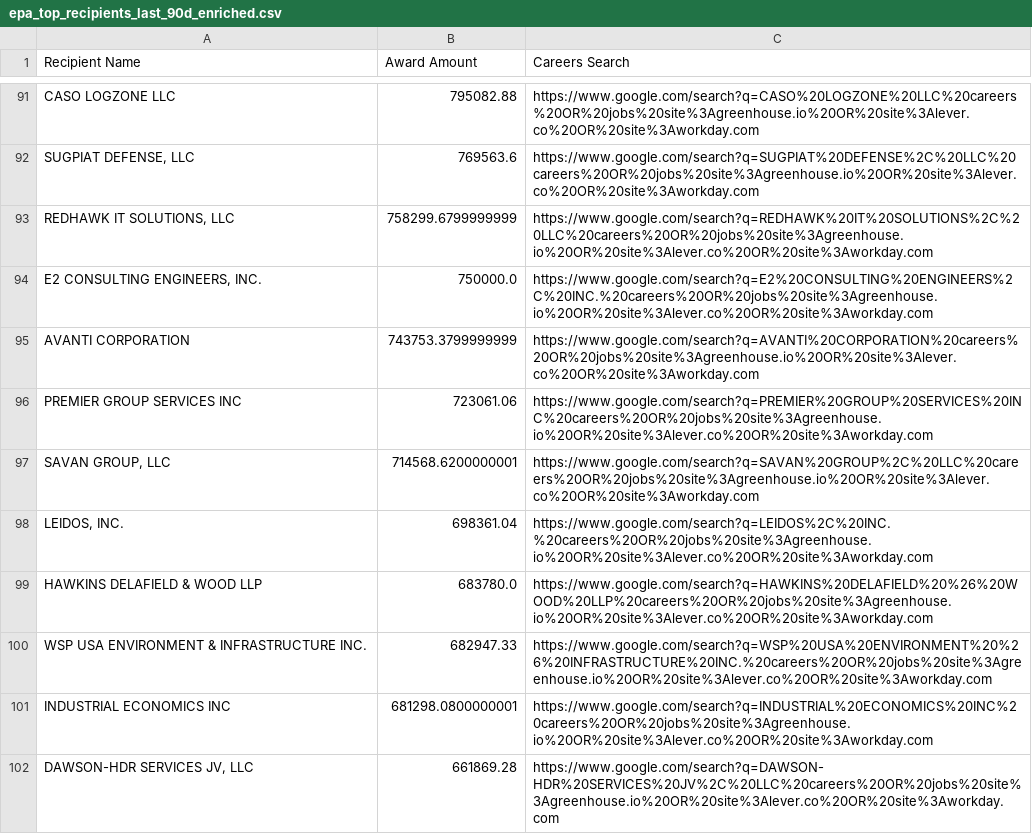
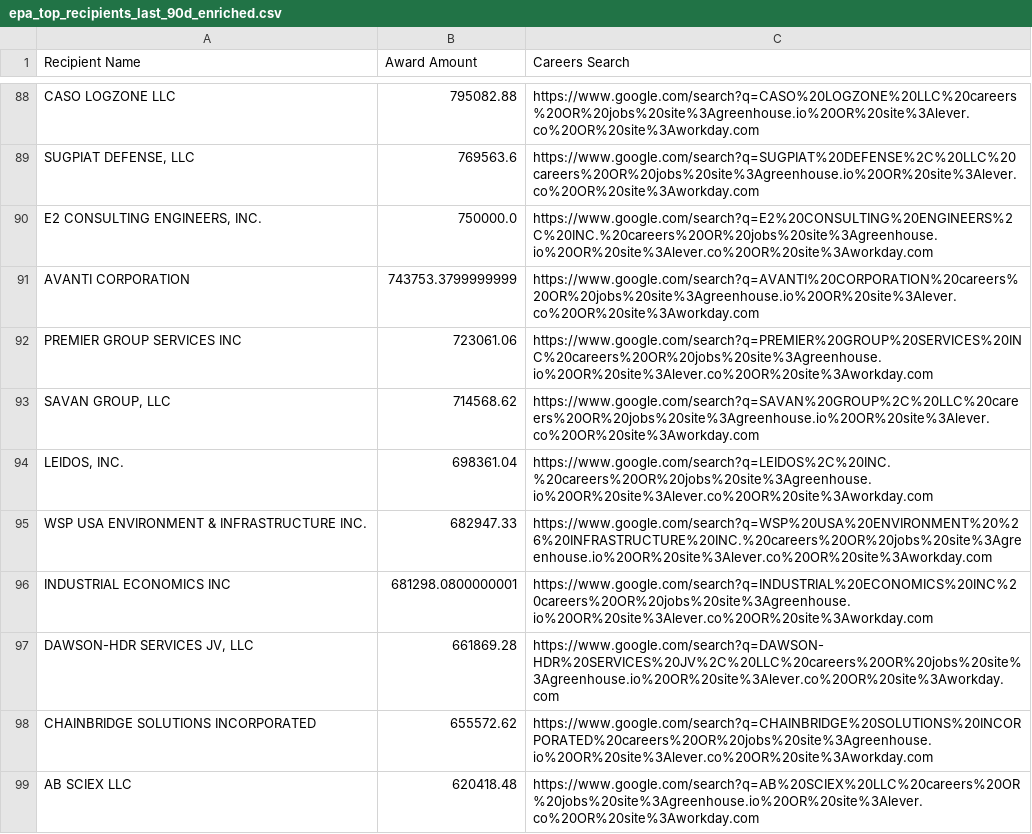
Before and after one commit to feldmangn/nih-awards-tracker, a CSV file: data/epa_top_recipients_last_90d_enriched.csv, drawn as a sheet; only a part is shown, gaps mark what is left out; the shorter side is filled out with more unchanged rows; the diff covers the shown part only.

```diff
--- a/data/epa_top_recipients_last_90d_enriched.csv
+++ b/data/epa_top_recipients_last_90d_enriched.csv
@@ -92,3 +89,2 @@ CASO LOGZONE LLC,795082.88,https://www.google.com/search?q=CASO%20LOGZONE%20LLC%
 "SUGPIAT DEFENSE, LLC",769563.6,https://www.google.com/search?q=SUGPIAT%20DEFENSE%2C%20LLC%20careers%20OR%20jobs%20site%3Agreenhouse.io%20OR%20site%3Alever.co%20OR%20site%3Aworkday.com
-"REDHAWK IT SOLUTIONS, LLC",758299.6799999999,https://www.google.com/search?q=REDHAWK%20IT%20SOLUTIONS%2C%20LLC%20careers%20OR%20jobs%20site%3Agreenhouse.io%20OR%20site%3Alever.co%20OR%20site%3Aworkday.com
 "E2 CONSULTING ENGINEERS, INC.",750000.0,https://www.google.com/search?q=E2%20CONSULTING%20ENGINEERS%2C%20INC.%20careers%20OR%20jobs%20site%3Agreenhouse.io%20OR%20site%3Alever.co%20OR%20site%3Aworkday.com
@@ -96,5 +92,4 @@ AVANTI CORPORATION,743753.3799999999,https://www.google.com/search?q=AVANTI%20CO
 PREMIER GROUP SERVICES INC,723061.06,https://www.google.com/search?q=PREMIER%20GROUP%20SERVICES%20INC%20careers%20OR%20jobs%20site%3Agreenhouse.io%20OR%20site%3Alever.co%20OR%20site%3Aworkday.com
-"SAVAN GROUP, LLC",714568.6200000001,https://www.google.com/search?q=SAVAN%20GROUP%2C%20LLC%20careers%20OR%20jobs%20site%3Agreenhouse.io%20OR%20site%3Alever.co%20OR%20site%3Aworkday.com
+"SAVAN GROUP, LLC",714568.62,https://www.google.com/search?q=SAVAN%20GROUP%2C%20LLC%20careers%20OR%20jobs%20site%3Agreenhouse.io%20OR%20site%3Alever.co%20OR%20site%3Aworkday.com
 "LEIDOS, INC.",698361.04,https://www.google.com/search?q=LEIDOS%2C%20INC.%20careers%20OR%20jobs%20site%3Agreenhouse.io%20OR%20site%3Alever.co%20OR%20site%3Aworkday.com
-HAWKINS DELAFIELD & WOOD LLP,683780.0,https://www.google.com/search?q=HAWKINS%20DELAFIELD%20%26%20WOOD%20LLP%20careers%20OR%20jobs%20site%3Agreenhouse.io%20OR%20site%3Alever.co%20OR%20site%3Aworkday.com
 WSP USA ENVIRONMENT & INFRASTRUCTURE INC.,682947.33,https://www.google.com/search?q=WSP%20USA%20ENVIRONMENT%20%26%20INFRASTRUCTURE%20INC.%20careers%20OR%20jobs%20site%3Agreenhouse.io%20OR%20site%3Alever.co%20OR%20site%3Aworkday.com
```
Also changed, not shown: 16 added rows, 16 removed rows, 90 moved rows and 3 edited cells elsewhere in this file, data/ahrq_awards_last_90d.csv, data/doe_awards_last_90d.csv, 18 other files.
